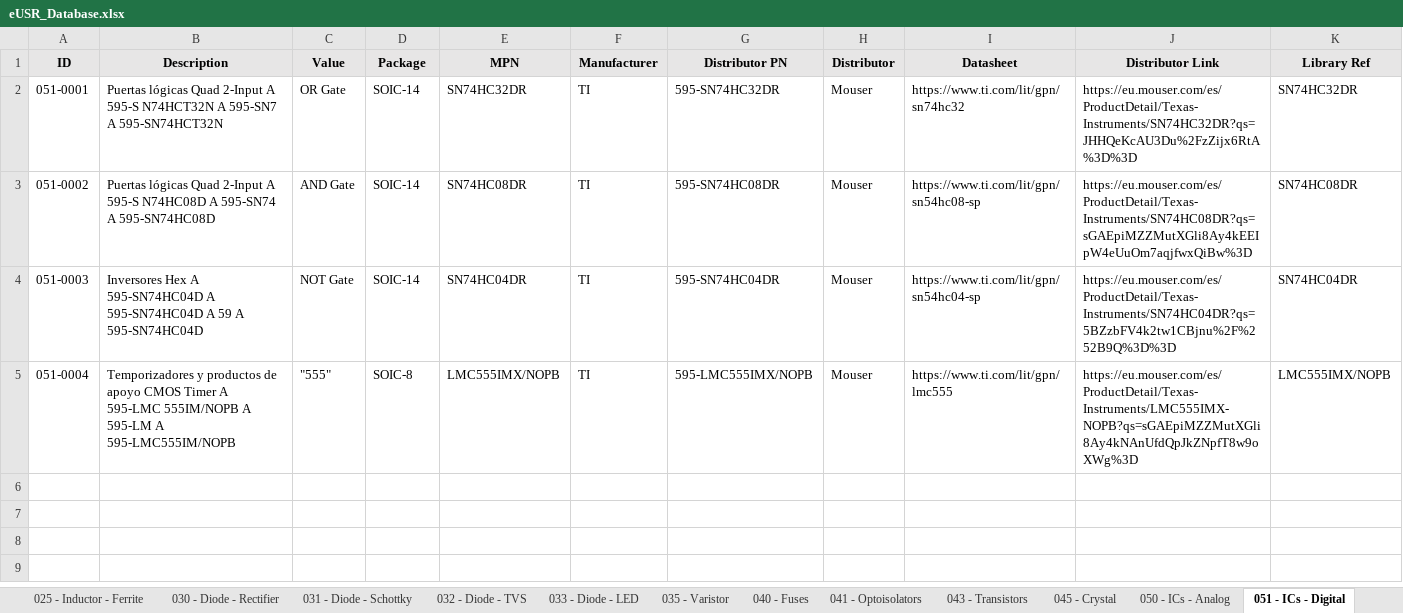
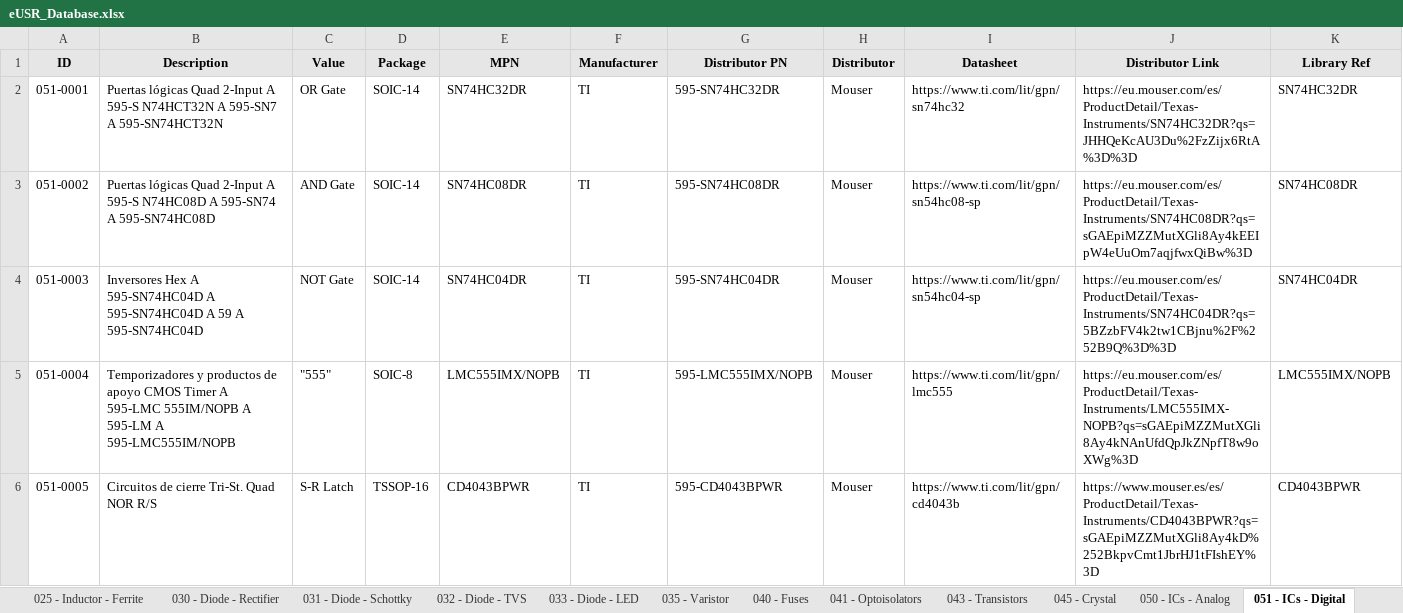
Before and after one commit to Gustavo-Gago/LIB, an Excel workbook: eUSR_Database.xlsx, sheet 051 - ICs - Digital, drawn as a sheet; only a part is shown; values as stored, in another font and other column widths than the file's, no borders; rows hold the shown columns only; the diff names each change by its address in the sheet, - before the commit and + after, or states it on an @@ line.

```diff
--- a/eUSR_Database.xlsx (sheet 051 - ICs - Digital)
+++ b/eUSR_Database.xlsx (sheet 051 - ICs - Digital)
+row 6: 051-0005 | Circuitos de cierre Tri-St. Quad NOR R/S | S-R Latch | TSSOP-16 | CD4043BPWR | TI | 595-CD4043BPWR | Mouser | https://www.ti.com/lit/gpn/cd4043b | https://www.mouser.es/es/ProductDetail/Texas-Instruments/CD4043BPWR?qs=sGAEpiMZZMutXGli8Ay4kD%252BkpvCmt1JbrHJ1tFIshEY%3D | CD4043BPWR
```
Also changed, not shown: 2 other files.
